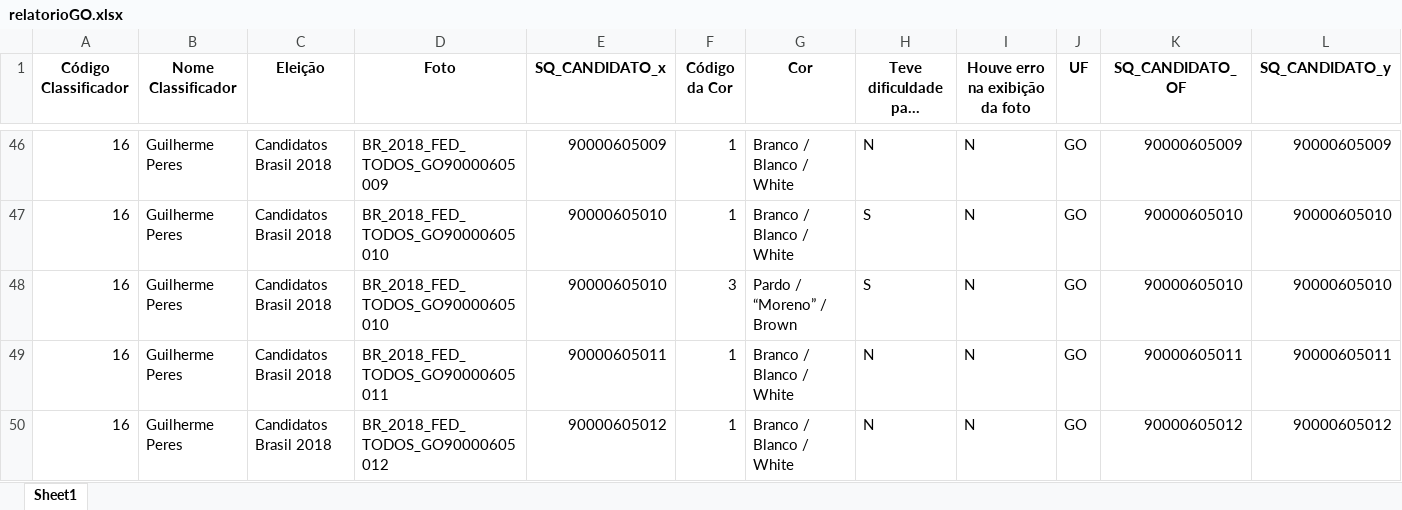
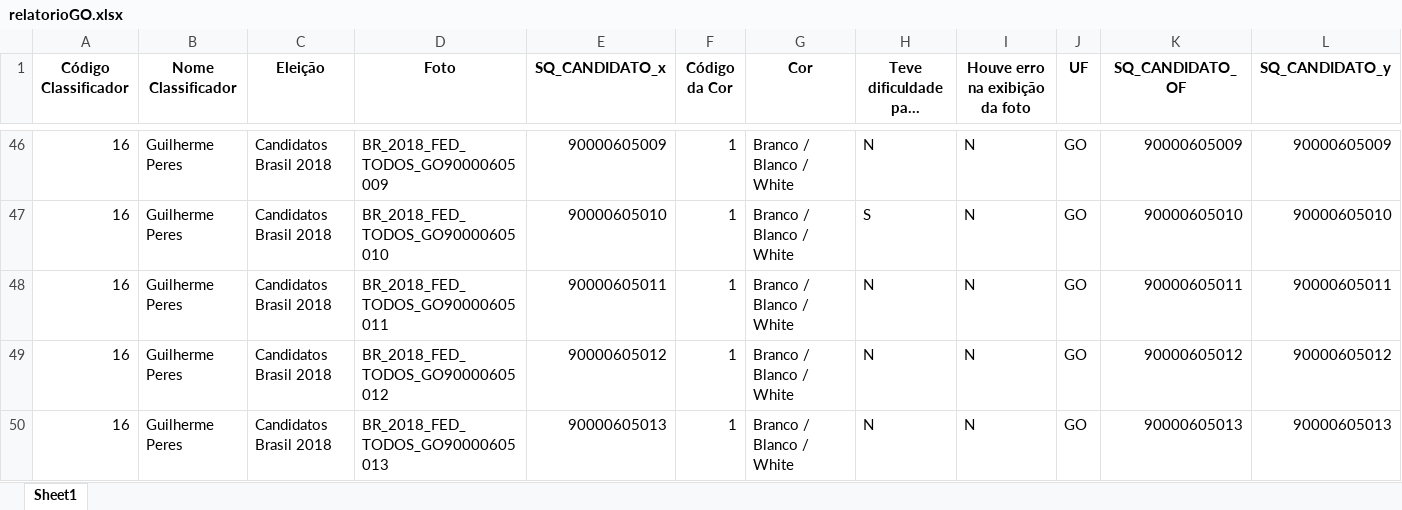
Before and after one commit to GabriellCabrall/analise-raca-eleicoes, an Excel workbook: 2018/Centro-Oeste/GO/relatorioGO.xlsx, sheet Sheet1, drawn as a sheet; only a part is shown, gaps mark what is left out; the shorter side is filled out with more unchanged rows; long unchanged cells end in …; values as stored, in another font and other column widths than the file's, no borders; rows hold the shown columns only; the diff names each change by its address in the sheet, - before the commit and + after, or states it on an @@ line.

```diff
--- a/2018/Centro-Oeste/GO/relatorioGO.xlsx (sheet Sheet1)
+++ b/2018/Centro-Oeste/GO/relatorioGO.xlsx (sheet Sheet1)
-row 48: 16 | Guilherme Peres | Candidatos Brasil 2018 | BR_2018_FED_TODOS_GO90000605010 | 90000605010 | 3 | Pardo / “Moreno” / Brown | S | N | GO | 90000605010 | 90000605010
```
Also changed, not shown: 2018/Nordeste/BA/relatorioBA.xlsx, 2018/Norte/RR/relatorioRR.xlsx, 55 other files.
